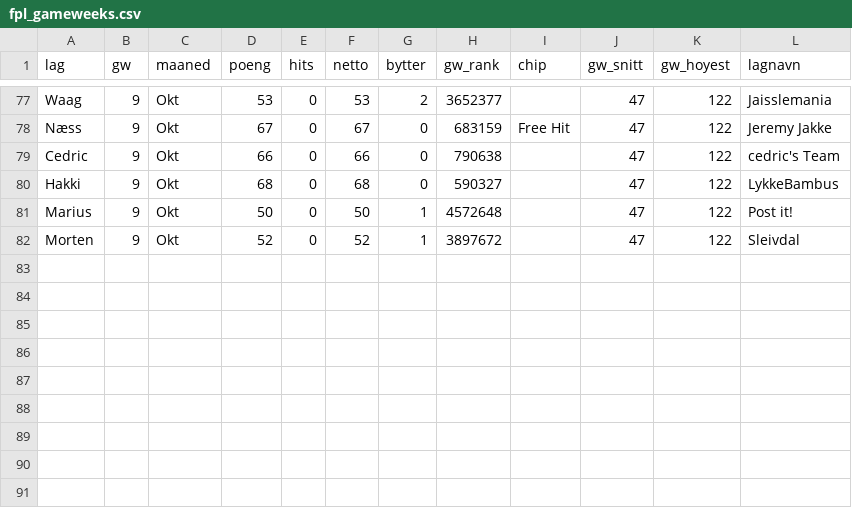
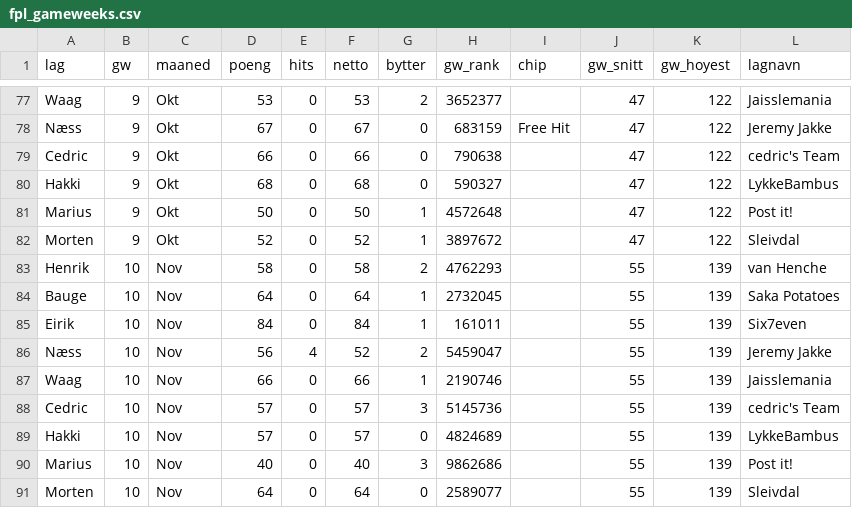
Before and after one commit to fredrikn89-create/Moneyball, a CSV file: data/fpl_gameweeks.csv, drawn as a sheet; only a part is shown, gaps mark what is left out.

```diff
--- a/data/fpl_gameweeks.csv
+++ b/data/fpl_gameweeks.csv
@@ -82 +82,10 @@ Marius,9,Okt,50,0,50,1,4572648,,47,122,Post it!
 Morten,9,Okt,52,0,52,1,3897672,,47,122,Sleivdal
+Henrik,10,Nov,58,0,58,2,4762293,,55,139,van Henche
+Bauge,10,Nov,64,0,64,1,2732045,,55,139,Saka Potatoes
+Eirik,10,Nov,84,0,84,1,161011,,55,139,Six7even
+Næss,10,Nov,56,4,52,2,5459047,,55,139,Jeremy Jakke
+Waag,10,Nov,66,0,66,1,2190746,,55,139,Jaisslemania
+Cedric,10,Nov,57,0,57,3,5145736,,55,139,cedric's Team
+Hakki,10,Nov,57,0,57,0,4824689,,55,139,LykkeBambus
+Marius,10,Nov,40,0,40,3,9862686,,55,139,Post it!
+Morten,10,Nov,64,0,64,0,2589077,,55,139,Sleivdal
```
Also changed, not shown: 2 other files.
